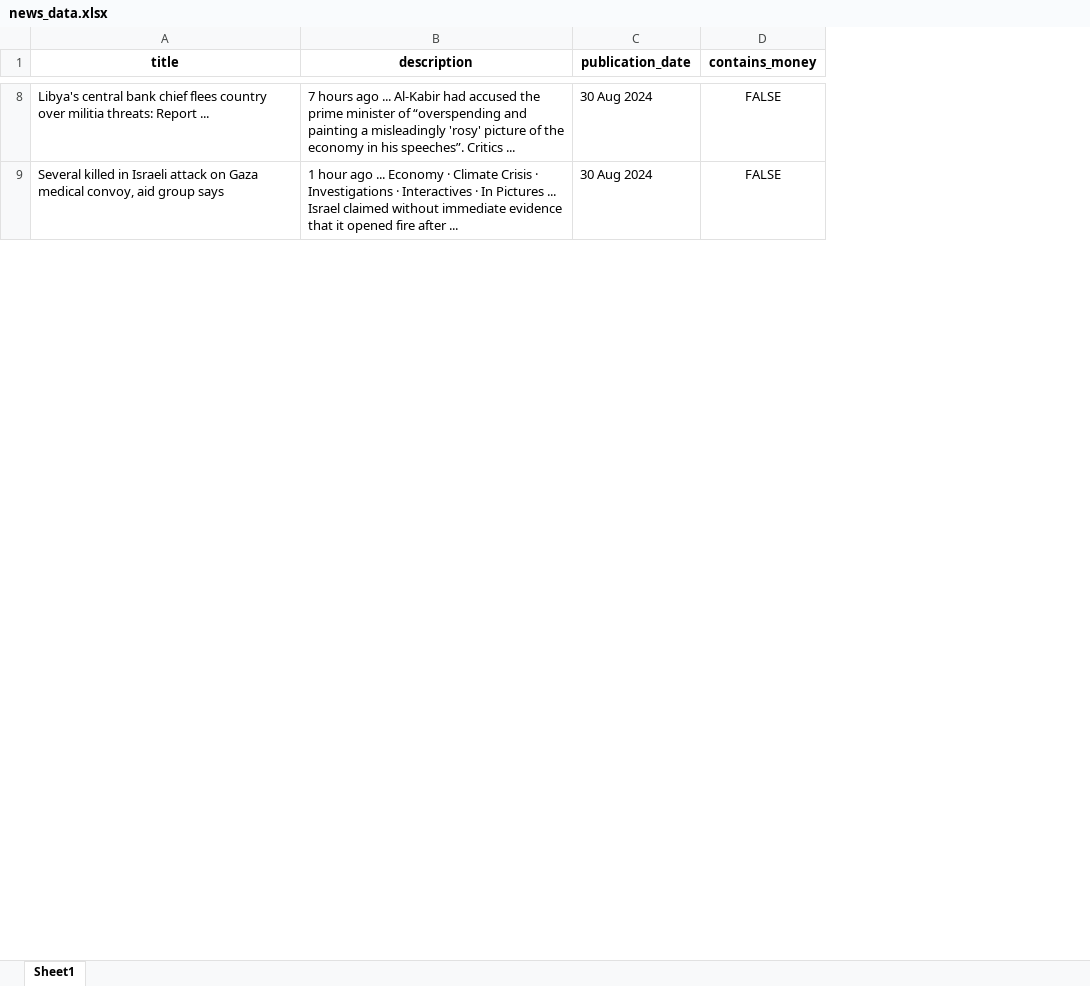
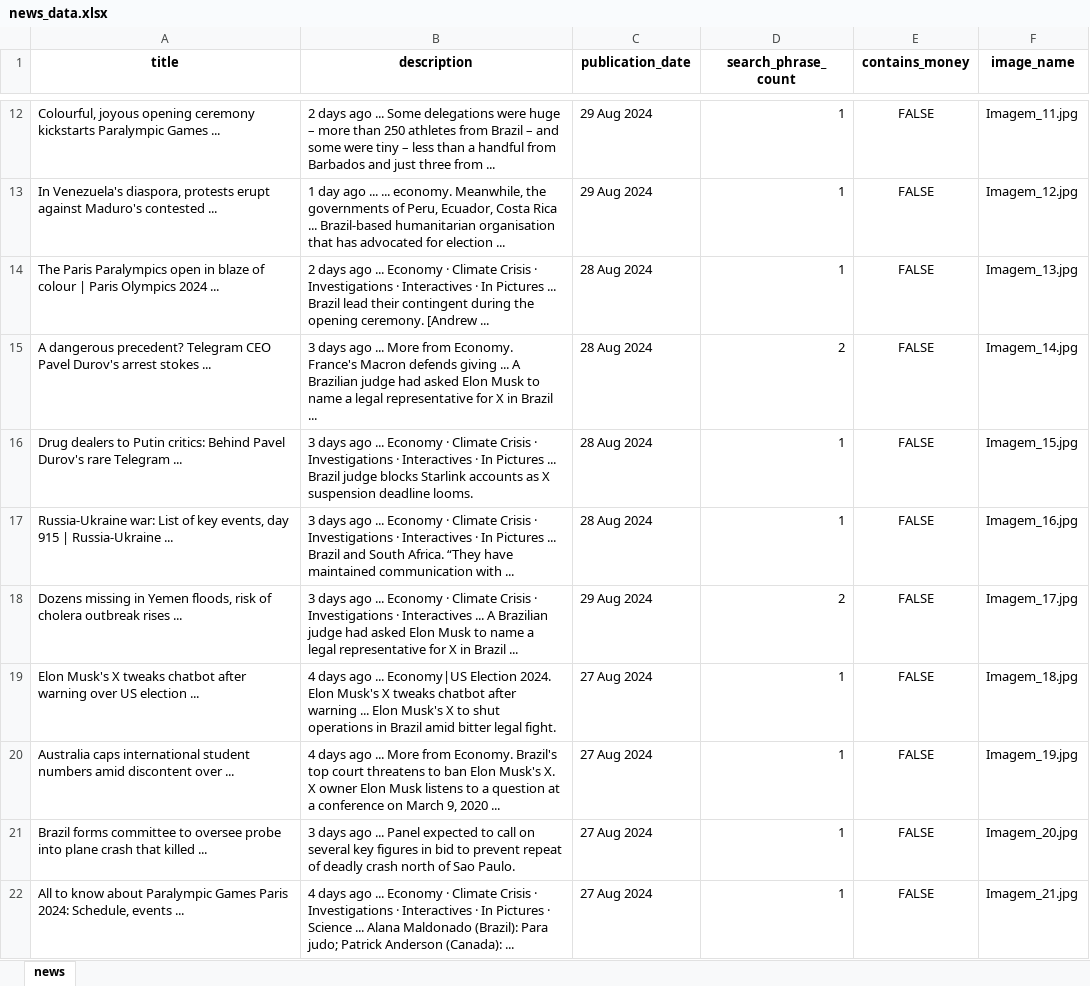
Before and after one commit to EvelynLopesSS/Robocorp_Automation_Extracting_News, an Excel workbook: news_data.xlsx, sheet news, drawn as a sheet; only a part is shown, gaps mark what is left out; values as stored, in another font and other column widths than the file's, no borders; addresses are those after the commit; the diff covers the shown part only; the diff names each change by its address in the sheet, - before the commit and + after, or states it on an @@ line.

```diff
--- a/news_data.xlsx (sheet news)
+++ b/news_data.xlsx (sheet news)
-sheet tab: Sheet1
+sheet tab: news
+column D (search_phrase_count), rows 21-22: 1 | 1
+column F (image_name), rows 21-22: Imagem_20.jpg | Imagem_21.jpg
+row 12: Colourful, joyous opening ceremony kickstarts Paralympic Games ... | 2 days ago ... Some delegations were huge – more than 250 athletes from Brazil – and some were tiny – less than a handful from Barbados and just three from ... | 29 Aug 2024 | 1 | FALSE | Imagem_11.jpg
+row 13: In Venezuela's diaspora, protests erupt against Maduro's contested ... | 1 day ago ... ... economy. Meanwhile, the governments of Peru, Ecuador, Costa Rica ... Brazil-based humanitarian organisation that has advocated for election ... | 29 Aug 2024 | 1 | FALSE | Imagem_12.jpg
+row 14: The Paris Paralympics open in blaze of colour | Paris Olympics 2024 ... | 2 days ago ... Economy · Climate Crisis · Investigations · Interactives · In Pictures ... Brazil lead their contingent during the opening ceremony. [Andrew ... | 28 Aug 2024 | 1 | FALSE | Imagem_13.jpg
+row 15: A dangerous precedent? Telegram CEO Pavel Durov's arrest stokes ... | 3 days ago ... More from Economy. France's Macron defends giving ... A Brazilian judge had asked Elon Musk to name a legal representative for X in Brazil ... | 28 Aug 2024 | 2 | FALSE | Imagem_14.jpg
+row 16: Drug dealers to Putin critics: Behind Pavel Durov's rare Telegram ... | 3 days ago ... Economy · Climate Crisis · Investigations · Interactives · In Pictures ... Brazil judge blocks Starlink accounts as X suspension deadline looms. | 28 Aug 2024 | 1 | FALSE | Imagem_15.jpg
+row 17: Russia-Ukraine war: List of key events, day 915 | Russia-Ukraine ... | 3 days ago ... Economy · Climate Crisis · Investigations · Interactives · In Pictures ... Brazil and South Africa. “They have maintained communication with ... | 28 Aug 2024 | 1 | FALSE | Imagem_16.jpg
+row 18: Dozens missing in Yemen floods, risk of cholera outbreak rises ... | 3 days ago ... Economy · Climate Crisis · Investigations · Interactives ... A Brazilian judge had asked Elon Musk to name a legal representative for X in Brazil ... | 29 Aug 2024 | 2 | FALSE | Imagem_17.jpg
+row 19: Elon Musk's X tweaks chatbot after warning over US election ... | 4 days ago ... Economy|US Election 2024. Elon Musk's X tweaks chatbot after warning ... Elon Musk's X to shut operations in Brazil amid bitter legal fight. | 27 Aug 2024 | 1 | FALSE | Imagem_18.jpg
+row 20: Australia caps international student numbers amid discontent over ... | 4 days ago ... More from Economy. Brazil's top court threatens to ban Elon Musk's X. X owner Elon Musk listens to a question at a conference on March 9, 2020 ... | 27 Aug 2024 | 1 | FALSE | Imagem_19.jpg
-A21 (title): Libya's central bank chief flees country over militia threats: Report ...
+A21 (title): Brazil forms committee to oversee probe into plane crash that killed ...
-B21 (description): 7 hours ago ... Al-Kabir had accused the prime minister of “overspending and painting a misleadingly 'rosy' picture of the economy in his speeches”. Critics ...
+B21 (description): 3 days ago ... Panel expected to call on several key figures in bid to prevent repeat of deadly crash north of Sao Paulo.
-C21:C22 (publication_date): 30 Aug 2024
+C21:C22 (publication_date): 27 Aug 2024
-A22 (title): Several killed in Israeli attack on Gaza medical convoy, aid group says
+A22 (title): All to know about Paralympic Games Paris 2024: Schedule, events ...
-B22 (description): 1 hour ago ... Economy · Climate Crisis · Investigations · Interactives · In Pictures ... Israel claimed without immediate evidence that it opened fire after ...
+B22 (description): 4 days ago ... Economy · Climate Crisis · Investigations · Interactives · In Pictures · Science ... Alana Maldonado (Brazil): Para judo; Patrick Anderson (Canada): ...
```
Also changed, not shown: 28 added rows and 18 edited cells elsewhere in this sheet, 53 other files.
